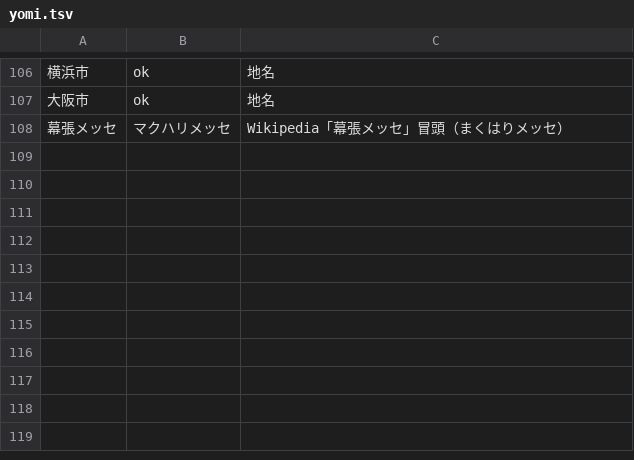
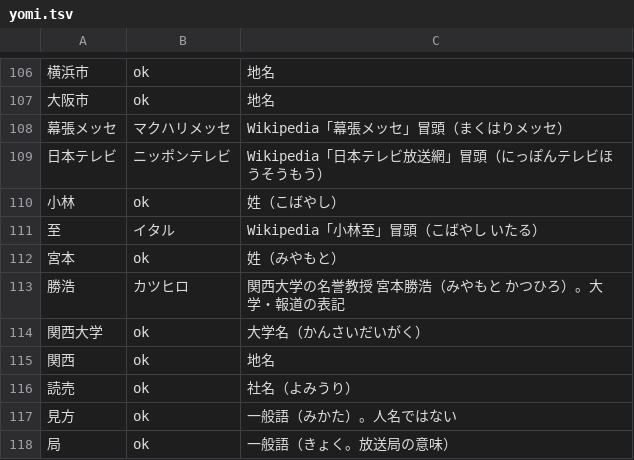
Before and after one commit to iwtbet22/ushi-youtube, a TSV file: script/yomi.tsv, drawn as a sheet; only a part is shown, gaps mark what is left out; the diff names each change by its address in the sheet, - before the commit and + after, or states it on an @@ line.

```diff
--- a/script/yomi.tsv
+++ b/script/yomi.tsv
+row 109: 日本テレビ | ニッポンテレビ | Wikipedia「日本テレビ放送網」冒頭（にっぽんテレビほうそうもう）
+row 110: 小林 | ok | 姓（こばやし）
+row 111: 至 | イタル | Wikipedia「小林至」冒頭（こばやし いたる）
+row 112: 宮本 | ok | 姓（みやもと）
+row 113: 勝浩 | カツヒロ | 関西大学の名誉教授 宮本勝浩（みやもと かつひろ）。大学・報道の表記
+row 114: 関西大学 | ok | 大学名（かんさいだいがく）
+row 115: 関西 | ok | 地名
+row 116: 読売 | ok | 社名（よみうり）
+row 117: 見方 | ok | 一般語（みかた）。人名ではない
+row 118: 局 | ok | 一般語（きょく。放送局の意味）
```
Also changed, not shown: 1 other file.
